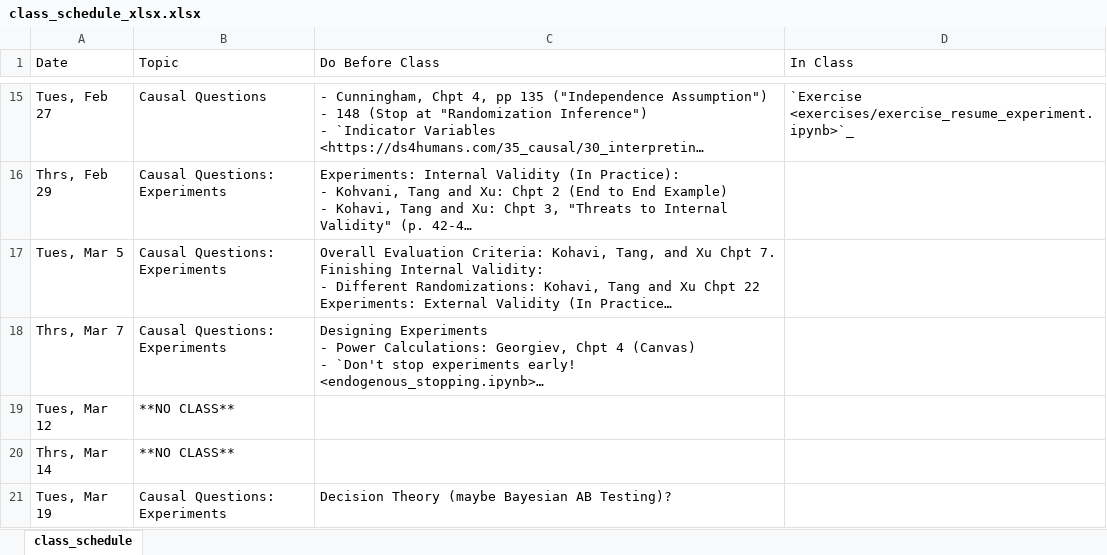
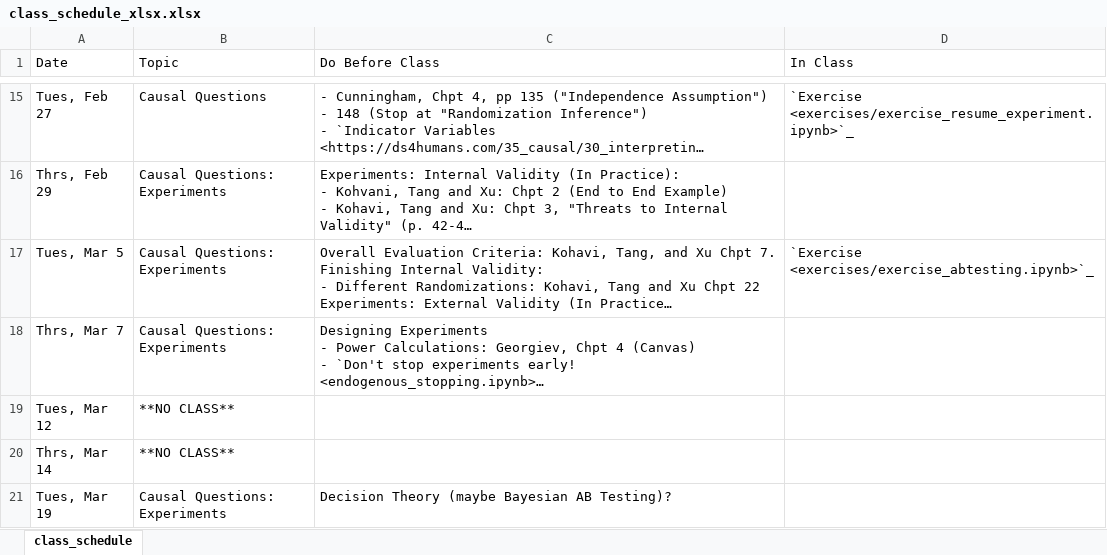
Before and after one commit to nickeubank/unifyingdatascience, an Excel workbook: source/class_schedule_xlsx.xlsx, sheet class_schedule, drawn as a sheet; only a part is shown, gaps mark what is left out; long unchanged cells end in …; values as stored, in another font and other column widths than the file's, no borders; the diff names each change by its address in the sheet, - before the commit and + after, or states it on an @@ line.

Commit message:
update schedule

```diff
--- a/source/class_schedule_xlsx.xlsx (sheet class_schedule)
+++ b/source/class_schedule_xlsx.xlsx (sheet class_schedule)
-D17 (In Class): (empty)
+D17 (In Class): `Exercise <exercises/exercise_abtesting.ipynb>`_
```
Also changed, not shown: 13 other files.
